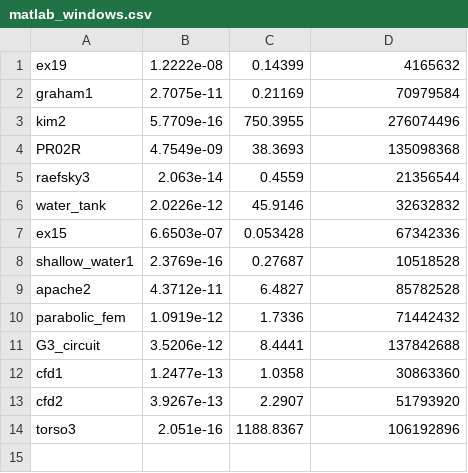
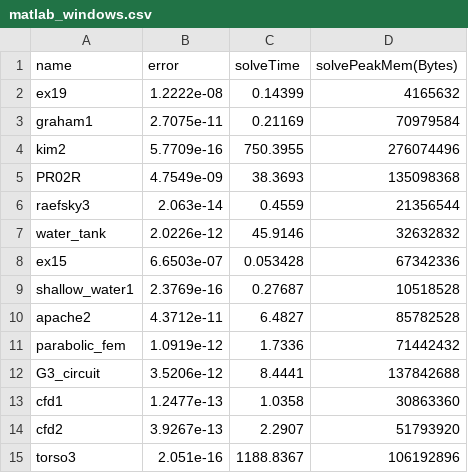
Before and after one commit to avivace/msc1-sparsematrix, a CSV file: results/matlab_windows.csv, drawn as a sheet; the diff names each change by its address in the sheet, - before the commit and + after, or states it on an @@ line.

```diff
--- a/results/matlab_windows.csv
+++ b/results/matlab_windows.csv
+row 1: name | error | solveTime | solvePeakMem(Bytes)
```
Also changed, not shown: results/py_linux.csv, results/py_windows.csv, 1 other file.
